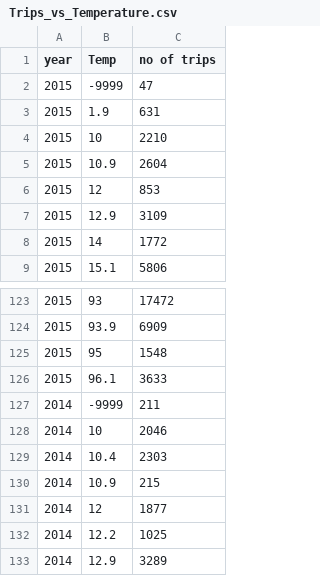
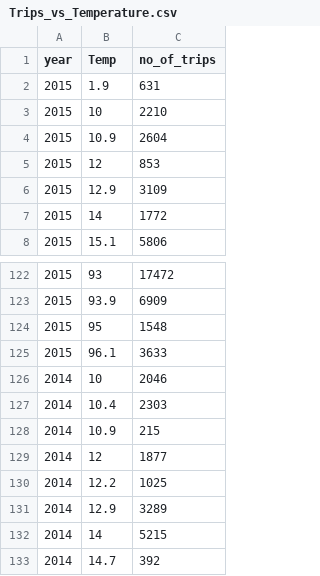
Before and after one commit to Vignesh6v/Taxi_Data_Miner, a CSV file: Results/Trips_vs_Temperature.csv, drawn as a sheet; only a part is shown, gaps mark what is left out; the shorter side is filled out with more unchanged rows.

```diff
--- a/Results/Trips_vs_Temperature.csv
+++ b/Results/Trips_vs_Temperature.csv
@@ -1,3 +1,2 @@
-year,Temp,no of trips
-2015,-9999,47
+year,Temp,no_of_trips
 2015,1.9,631
@@ -126,3 +125,2 @@ year,Temp,no of trips
 2015,96.1,3633
-2014,-9999,211
 2014,10,2046
```
Also changed, not shown: Results/Trips_vs_Windspeed.csv, Results/Weather_vs_nooftrips.csv, 6 other files.
